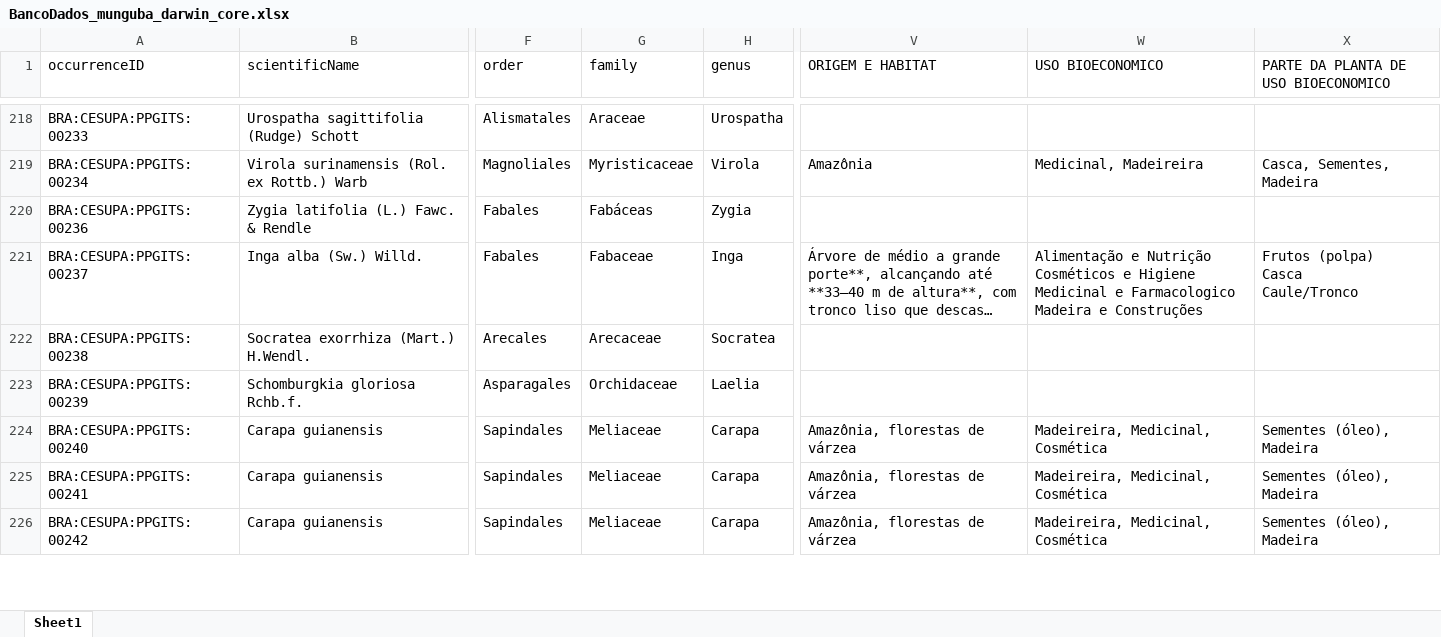
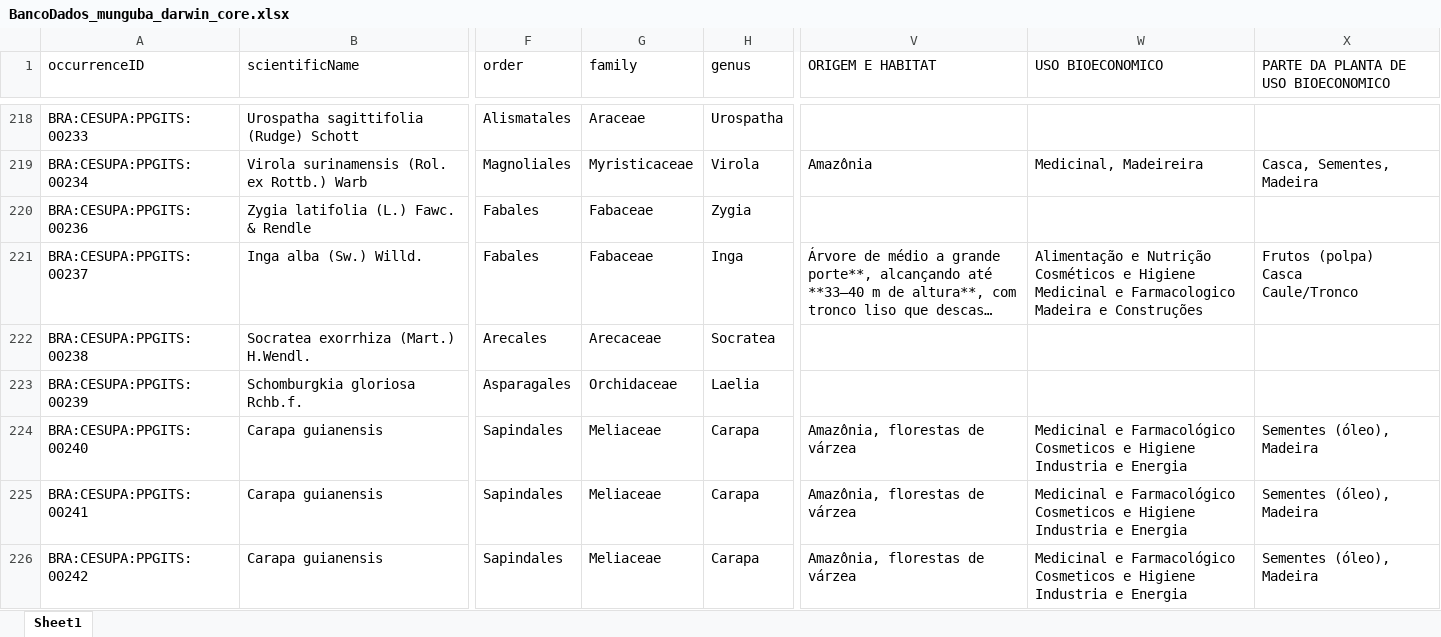
Before and after one commit to anaalusouto/Munguba-Plataform, an Excel workbook: dados/BancoDados_munguba_darwin_core.xlsx, sheet Sheet1, drawn as a sheet; only a part is shown, gaps mark what is left out; long unchanged cells end in …; values as stored, in another font and other column widths than the file's, no cell formats; ↵ is a line break in a cell; the diff covers the shown part only; the diff names each change by its address in the sheet, - before the commit and + after, or states it on an @@ line.

```diff
--- a/dados/BancoDados_munguba_darwin_core.xlsx (sheet Sheet1)
+++ b/dados/BancoDados_munguba_darwin_core.xlsx (sheet Sheet1)
-G220 (family): Fabáceas
+G220 (family): Fabaceae
-W224:W226 (USO BIOECONOMICO): Madeireira, Medicinal, Cosmética
+W224:W226 (USO BIOECONOMICO): Medicinal e Farmacológico ↵ Cosmeticos e Higiene ↵ Industria e Energia
```
Also changed, not shown: 18 added rows and 52 edited cells elsewhere in this sheet, cell formats, 1 other file.
